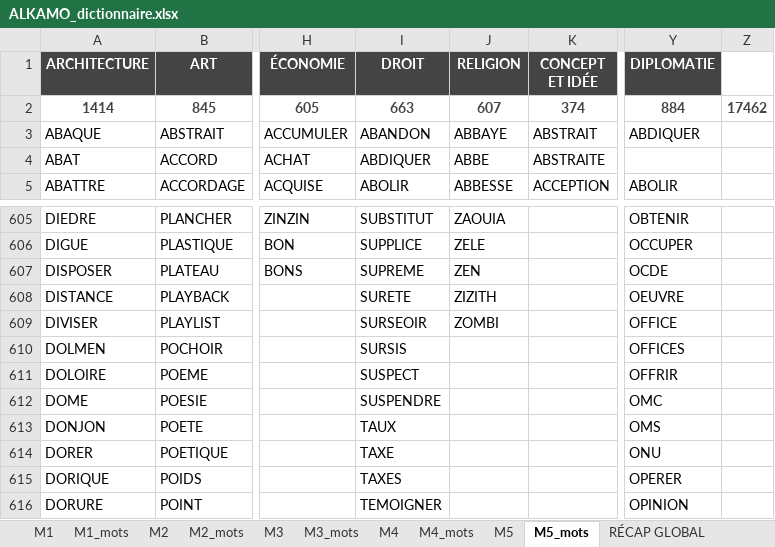
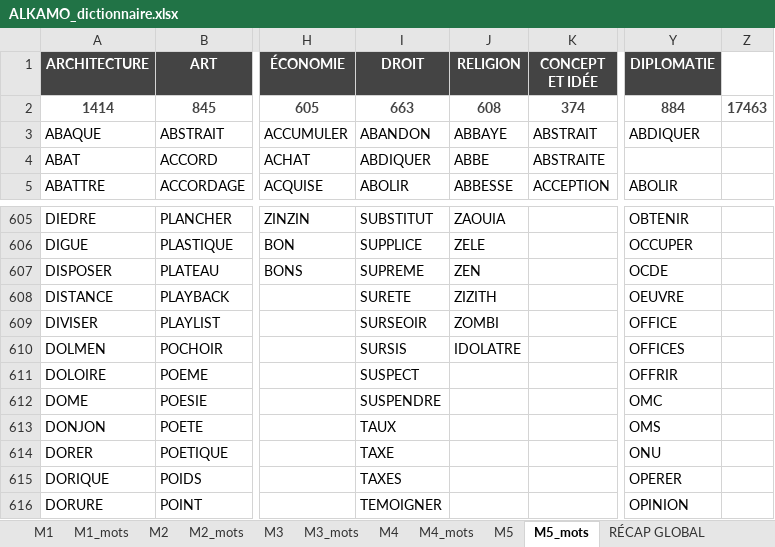
Before and after one commit to beldjehemalkma-bit/ALKAMO, an Excel workbook: ALKAMO_dictionnaire.xlsx, sheet M5_mots, drawn as a sheet; only a part is shown, gaps mark what is left out; values as stored, in another font and other column widths than the file's, no borders; conditional formats not drawn; the diff names each change by its address in the sheet, - before the commit and + after, or states it on an @@ line.

```diff
--- a/ALKAMO_dictionnaire.xlsx (sheet M5_mots)
+++ b/ALKAMO_dictionnaire.xlsx (sheet M5_mots)
-J2 (RELIGION): 607
+J2 (RELIGION): 608
-Z2: 17462
+Z2: 17463
-J610 (RELIGION): (empty)
+J610 (RELIGION): IDOLATRE
```
Also changed, not shown: sheet M2_mots, sheet M3_mots, sheet M1_mots, sheet RÉCAP GLOBAL, sheet M1, sheet M2, 2 more sheets, 2 other files.
